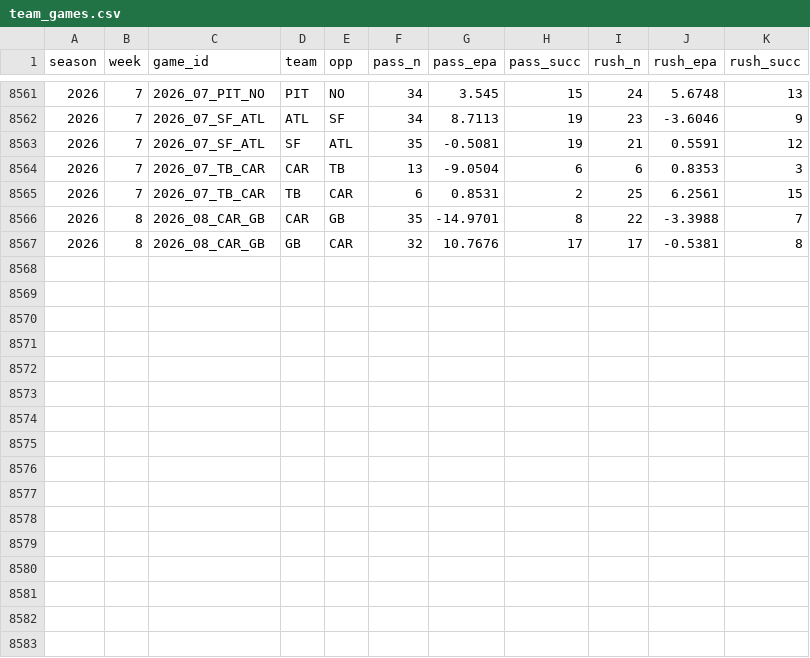
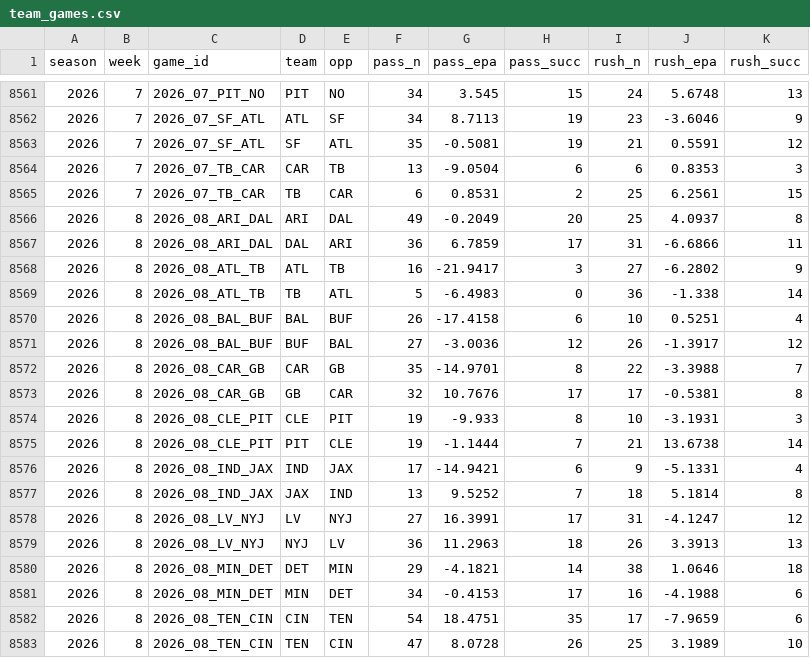
Before and after one commit to tlrsellers/nfl, a CSV file: data/model/team_games.csv, drawn as a sheet; only a part is shown, gaps mark what is left out.

```diff
--- a/data/model/team_games.csv
+++ b/data/model/team_games.csv
@@ -8565,3 +8565,19 @@ season,week,game_id,team,opp,pass_n,pass_epa,pass_succ,rush_n,rush_epa,rush_succ
 2026,7,2026_07_TB_CAR,TB,CAR,6,0.8531,2,25,6.2561,15
+2026,8,2026_08_ARI_DAL,ARI,DAL,49,-0.2049,20,25,4.0937,8
+2026,8,2026_08_ARI_DAL,DAL,ARI,36,6.7859,17,31,-6.6866,11
+2026,8,2026_08_ATL_TB,ATL,TB,16,-21.9417,3,27,-6.2802,9
+2026,8,2026_08_ATL_TB,TB,ATL,5,-6.4983,0,36,-1.338,14
+2026,8,2026_08_BAL_BUF,BAL,BUF,26,-17.4158,6,10,0.5251,4
+2026,8,2026_08_BAL_BUF,BUF,BAL,27,-3.0036,12,26,-1.3917,12
 2026,8,2026_08_CAR_GB,CAR,GB,35,-14.9701,8,22,-3.3988,7
 2026,8,2026_08_CAR_GB,GB,CAR,32,10.7676,17,17,-0.5381,8
+2026,8,2026_08_CLE_PIT,CLE,PIT,19,-9.933,8,10,-3.1931,3
+2026,8,2026_08_CLE_PIT,PIT,CLE,19,-1.1444,7,21,13.6738,14
+2026,8,2026_08_IND_JAX,IND,JAX,17,-14.9421,6,9,-5.1331,4
+2026,8,2026_08_IND_JAX,JAX,IND,13,9.5252,7,18,5.1814,8
+2026,8,2026_08_LV_NYJ,LV,NYJ,27,16.3991,17,31,-4.1247,12
+2026,8,2026_08_LV_NYJ,NYJ,LV,36,11.2963,18,26,3.3913,13
+2026,8,2026_08_MIN_DET,DET,MIN,29,-4.1821,14,38,1.0646,18
+2026,8,2026_08_MIN_DET,MIN,DET,34,-0.4153,17,16,-4.1988,6
+2026,8,2026_08_TEN_CIN,CIN,TEN,54,18.4751,35,17,-7.9659,6
+2026,8,2026_08_TEN_CIN,TEN,CIN,47,8.0728,26,25,3.1989,10
```
Also changed, not shown: 11 other files.
